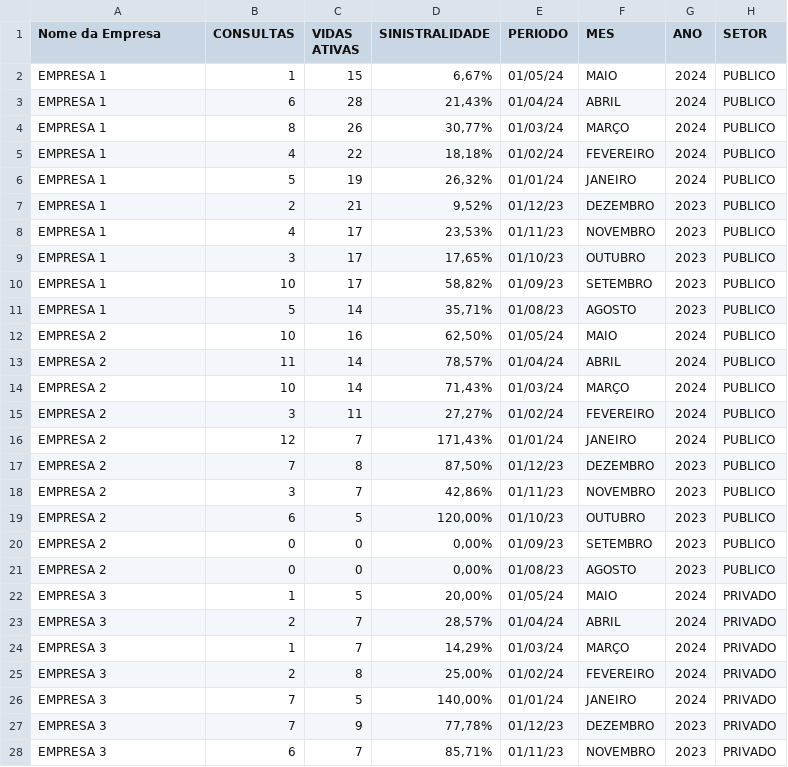
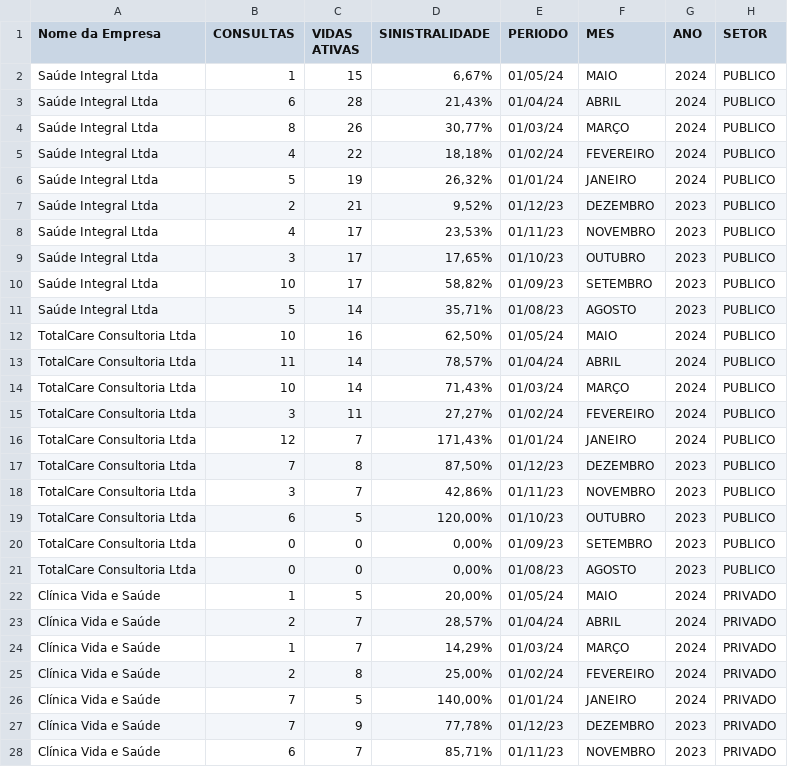
Before and after one commit to bessarodrigo/sinistralidade_telemecidina, a CSV file: sinistralidade_telemecidina.csv, drawn as a sheet; only a part is shown; the diff covers the shown part only.

```diff
--- a/sinistralidade_telemecidina.csv
+++ b/sinistralidade_telemecidina.csv
@@ -1,28 +1,28 @@
 Nome da Empresa,CONSULTAS,VIDAS ATIVAS,SINISTRALIDADE,PERIODO,MES,ANO,SETOR
-EMPRESA 1,1,15,"6,67%",01/05/24,MAIO,2024,PUBLICO
-EMPRESA 1,6,28,"21,43%",01/04/24,ABRIL,2024,PUBLICO
-EMPRESA 1,8,26,"30,77%",01/03/24,MARÇO,2024,PUBLICO
-EMPRESA 1,4,22,"18,18%",01/02/24,FEVEREIRO,2024,PUBLICO
-EMPRESA 1,5,19,"26,32%",01/01/24,JANEIRO,2024,PUBLICO
-EMPRESA 1,2,21,"9,52%",01/12/23,DEZEMBRO,2023,PUBLICO
-EMPRESA 1,4,17,"23,53%",01/11/23,NOVEMBRO,2023,PUBLICO
-EMPRESA 1,3,17,"17,65%",01/10/23,OUTUBRO,2023,PUBLICO
-EMPRESA 1,10,17,"58,82%",01/09/23,SETEMBRO,2023,PUBLICO
-EMPRESA 1,5,14,"35,71%",01/08/23,AGOSTO,2023,PUBLICO
-EMPRESA 2,10,16,"62,50%",01/05/24,MAIO,2024,PUBLICO
-EMPRESA 2,11,14,"78,57%",01/04/24,ABRIL,2024,PUBLICO
-EMPRESA 2,10,14,"71,43%",01/03/24,MARÇO,2024,PUBLICO
-EMPRESA 2,3,11,"27,27%",01/02/24,FEVEREIRO,2024,PUBLICO
-EMPRESA 2,12,7,"171,43%",01/01/24,JANEIRO,2024,PUBLICO
-EMPRESA 2,7,8,"87,50%",01/12/23,DEZEMBRO,2023,PUBLICO
-EMPRESA 2,3,7,"42,86%",01/11/23,NOVEMBRO,2023,PUBLICO
-EMPRESA 2,6,5,"120,00%",01/10/23,OUTUBRO,2023,PUBLICO
-EMPRESA 2,0,0,"0,00%",01/09/23,SETEMBRO,2023,PUBLICO
-EMPRESA 2,0,0,"0,00%",01/08/23,AGOSTO,2023,PUBLICO
-EMPRESA 3,1,5,"20,00%",01/05/24,MAIO,2024,PRIVADO
-EMPRESA 3,2,7,"28,57%",01/04/24,ABRIL,2024,PRIVADO
-EMPRESA 3,1,7,"14,29%",01/03/24,MARÇO,2024,PRIVADO
-EMPRESA 3,2,8,"25,00%",01/02/24,FEVEREIRO,2024,PRIVADO
-EMPRESA 3,7,5,"140,00%",01/01/24,JANEIRO,2024,PRIVADO
-EMPRESA 3,7,9,"77,78%",01/12/23,DEZEMBRO,2023,PRIVADO
-EMPRESA 3,6,7,"85,71%",01/11/23,NOVEMBRO,2023,PRIVADO
+Saúde Integral Ltda,1,15,"6,67%",01/05/24,MAIO,2024,PUBLICO
+Saúde Integral Ltda,6,28,"21,43%",01/04/24,ABRIL,2024,PUBLICO
+Saúde Integral Ltda,8,26,"30,77%",01/03/24,MARÇO,2024,PUBLICO
+Saúde Integral Ltda,4,22,"18,18%",01/02/24,FEVEREIRO,2024,PUBLICO
+Saúde Integral Ltda,5,19,"26,32%",01/01/24,JANEIRO,2024,PUBLICO
+Saúde Integral Ltda,2,21,"9,52%",01/12/23,DEZEMBRO,2023,PUBLICO
+Saúde Integral Ltda,4,17,"23,53%",01/11/23,NOVEMBRO,2023,PUBLICO
+Saúde Integral Ltda,3,17,"17,65%",01/10/23,OUTUBRO,2023,PUBLICO
+Saúde Integral Ltda,10,17,"58,82%",01/09/23,SETEMBRO,2023,PUBLICO
+Saúde Integral Ltda,5,14,"35,71%",01/08/23,AGOSTO,2023,PUBLICO
+TotalCare Consultoria Ltda,10,16,"62,50%",01/05/24,MAIO,2024,PUBLICO
+TotalCare Consultoria Ltda,11,14,"78,57%",01/04/24,ABRIL,2024,PUBLICO
+TotalCare Consultoria Ltda,10,14,"71,43%",01/03/24,MARÇO,2024,PUBLICO
+TotalCare Consultoria Ltda,3,11,"27,27%",01/02/24,FEVEREIRO,2024,PUBLICO
+TotalCare Consultoria Ltda,12,7,"171,43%",01/01/24,JANEIRO,2024,PUBLICO
+TotalCare Consultoria Ltda,7,8,"87,50%",01/12/23,DEZEMBRO,2023,PUBLICO
+TotalCare Consultoria Ltda,3,7,"42,86%",01/11/23,NOVEMBRO,2023,PUBLICO
+TotalCare Consultoria Ltda,6,5,"120,00%",01/10/23,OUTUBRO,2023,PUBLICO
+TotalCare Consultoria Ltda,0,0,"0,00%",01/09/23,SETEMBRO,2023,PUBLICO
+TotalCare Consultoria Ltda,0,0,"0,00%",01/08/23,AGOSTO,2023,PUBLICO
+Clínica Vida e Saúde,1,5,"20,00%",01/05/24,MAIO,2024,PRIVADO
+Clínica Vida e Saúde,2,7,"28,57%",01/04/24,ABRIL,2024,PRIVADO
+Clínica Vida e Saúde,1,7,"14,29%",01/03/24,MARÇO,2024,PRIVADO
+Clínica Vida e Saúde,2,8,"25,00%",01/02/24,FEVEREIRO,2024,PRIVADO
+Clínica Vida e Saúde,7,5,"140,00%",01/01/24,JANEIRO,2024,PRIVADO
+Clínica Vida e Saúde,7,9,"77,78%",01/12/23,DEZEMBRO,2023,PRIVADO
+Clínica Vida e Saúde,6,7,"85,71%",01/11/23,NOVEMBRO,2023,PRIVADO
```
Also changed, not shown: 113 edited cells elsewhere in this file, 1 other file.
